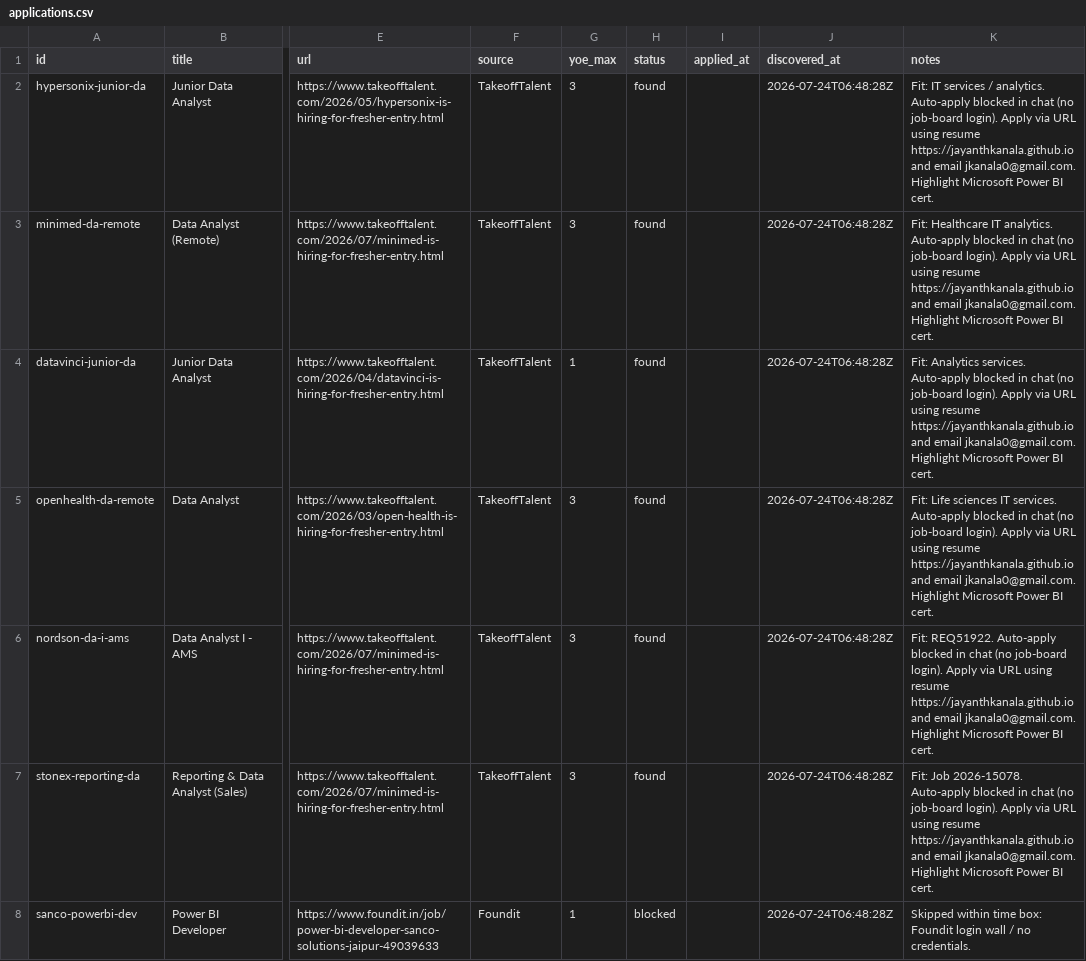
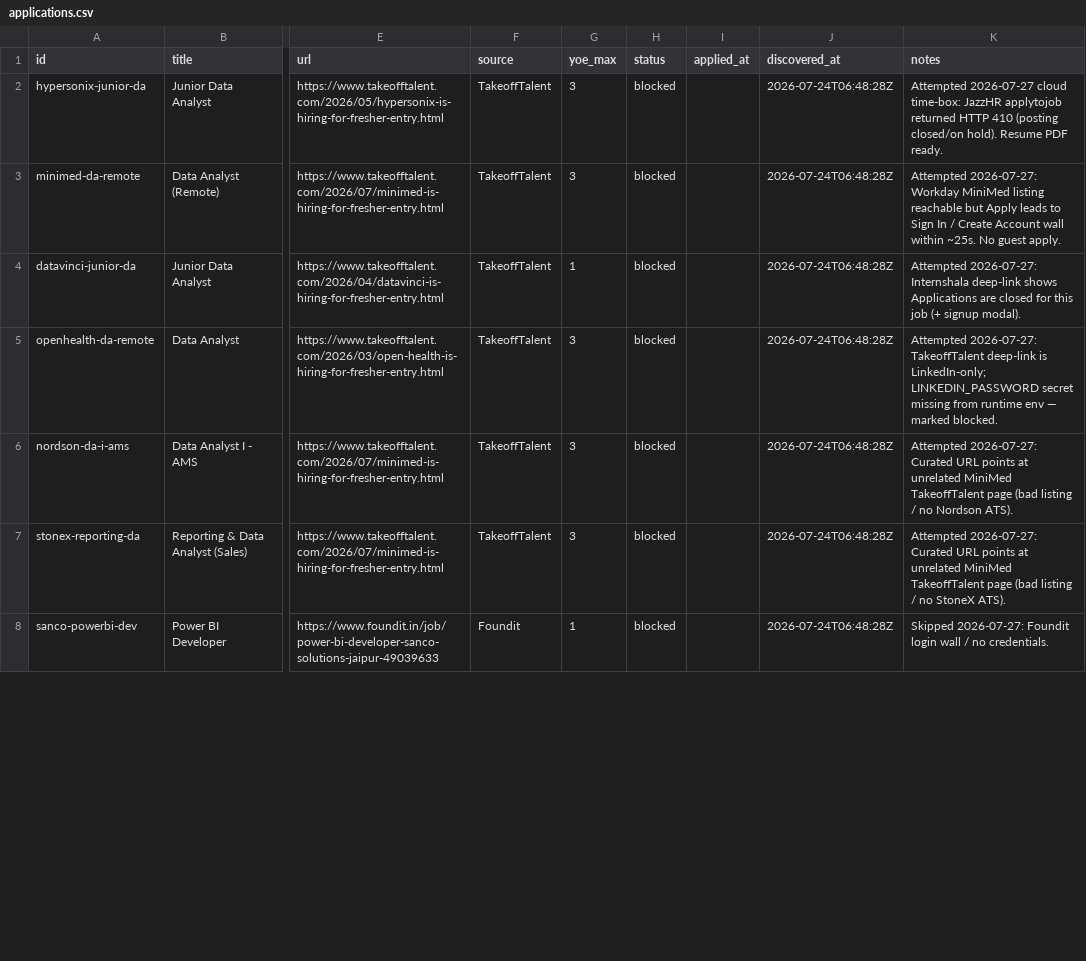
Before and after one commit to jayanthkanala/job-tracker, a CSV file: tracker/applications.csv, drawn as a sheet; only a part is shown, gaps mark what is left out; the diff covers the shown part only; the diff names each change by its address in the sheet, - before the commit and + after, or states it on an @@ line.

```diff
--- a/tracker/applications.csv
+++ b/tracker/applications.csv
-H2:H7 (status): found
+H2:H7 (status): blocked
-K2 (notes): Fit: IT services / analytics. Auto-apply blocked in chat (no job-board login). Apply via URL using resume https://jayanthkanala.github.io and email jkanala0@gmail.com. Highlight Microsoft Power BI cert.
+K2 (notes): Attempted 2026-07-27 cloud time-box: JazzHR applytojob returned HTTP 410 (posting closed/on hold). Resume PDF ready.
-K3 (notes): Fit: Healthcare IT analytics. Auto-apply blocked in chat (no job-board login). Apply via URL using resume https://jayanthkanala.github.io and email jkanala0@gmail.com. Highlight Microsoft Power BI cert.
+K3 (notes): Attempted 2026-07-27: Workday MiniMed listing reachable but Apply leads to Sign In / Create Account wall within ~25s. No guest apply.
-K4 (notes): Fit: Analytics services. Auto-apply blocked in chat (no job-board login). Apply via URL using resume https://jayanthkanala.github.io and email jkanala0@gmail.com. Highlight Microsoft Power BI cert.
+K4 (notes): Attempted 2026-07-27: Internshala deep-link shows Applications are closed for this job (+ signup modal).
-K5 (notes): Fit: Life sciences IT services. Auto-apply blocked in chat (no job-board login). Apply via URL using resume https://jayanthkanala.github.io and email jkanala0@gmail.com. Highlight Microsoft Power BI cert.
+K5 (notes): Attempted 2026-07-27: TakeoffTalent deep-link is LinkedIn-only; LINKEDIN_PASSWORD secret missing from runtime env — marked blocked.
-K6 (notes): Fit: REQ51922. Auto-apply blocked in chat (no job-board login). Apply via URL using resume https://jayanthkanala.github.io and email jkanala0@gmail.com. Highlight Microsoft Power BI cert.
+K6 (notes): Attempted 2026-07-27: Curated URL points at unrelated MiniMed TakeoffTalent page (bad listing / no Nordson ATS).
-K7 (notes): Fit: Job 2026-15078. Auto-apply blocked in chat (no job-board login). Apply via URL using resume https://jayanthkanala.github.io and email jkanala0@gmail.com. Highlight Microsoft Power BI cert.
+K7 (notes): Attempted 2026-07-27: Curated URL points at unrelated MiniMed TakeoffTalent page (bad listing / no StoneX ATS).
-K8 (notes): Skipped within time box: Foundit login…
+K8 (notes): Skipped 2026-07-27: Foundit login…
```
Also changed, not shown: 68 edited cells elsewhere in this file, 2 other files.
